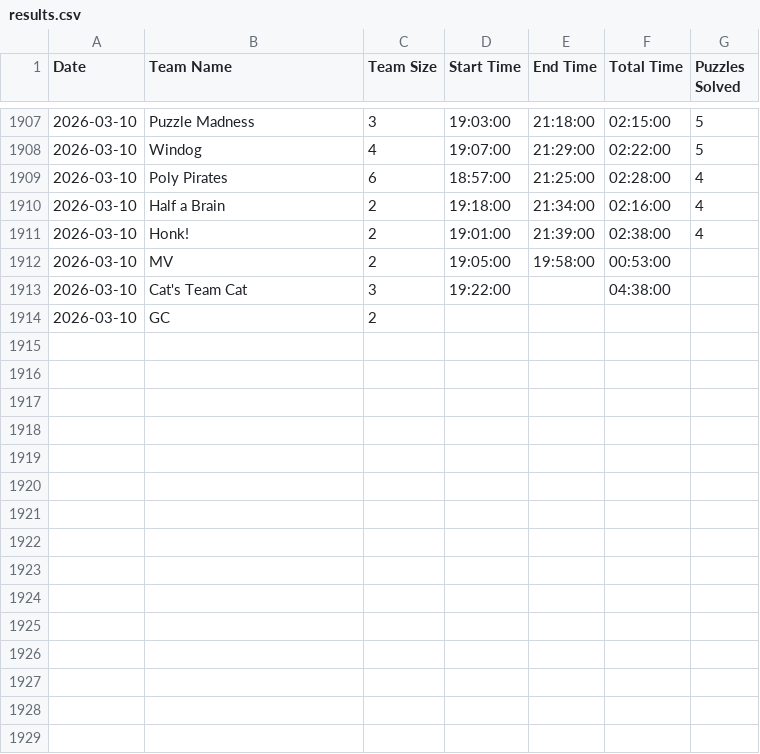
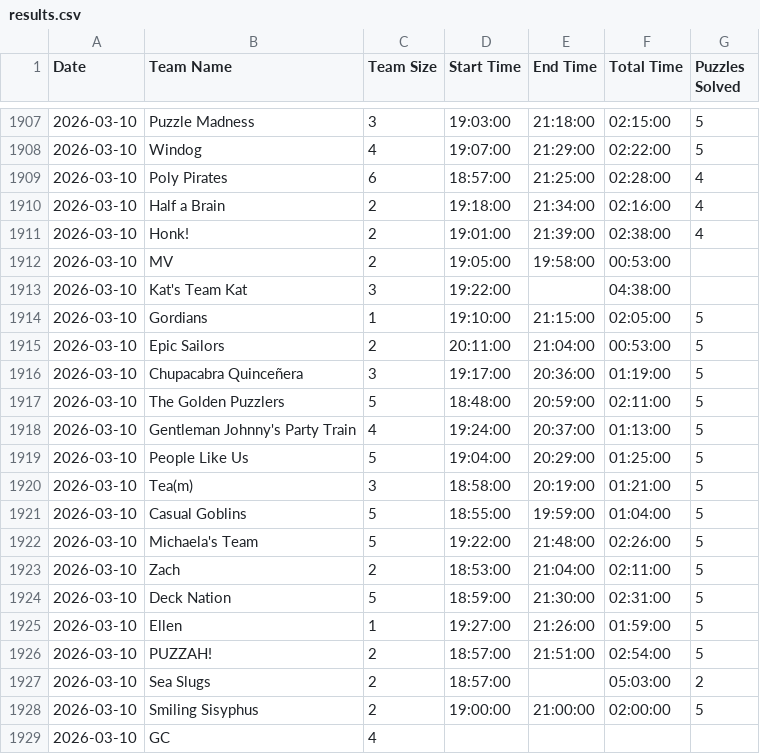
Before and after one commit to Puzzled-Pint-Twin-Cities/twincities.puzzledpint.org, a CSV file: _data/results.csv, drawn as a sheet; only a part is shown, gaps mark what is left out.

```diff
--- a/_data/results.csv
+++ b/_data/results.csv
@@ -1912,3 +1912,18 @@ Date,Team Name,Team Size,Start Time,End Time,Total Time,Puzzles Solved
 2026-03-10,MV,2,19:05:00,19:58:00,00:53:00,
-2026-03-10,Cat's Team Cat,3,19:22:00,,04:38:00,
-2026-03-10,GC,2,,,,
+2026-03-10,Kat's Team Kat,3,19:22:00,,04:38:00,
+2026-03-10,Gordians,1,19:10:00,21:15:00,02:05:00,5
+2026-03-10,Epic Sailors,2,20:11:00,21:04:00,00:53:00,5
+2026-03-10,Chupacabra Quinceñera,3,19:17:00,20:36:00,01:19:00,5
+2026-03-10,The Golden Puzzlers,5,18:48:00,20:59:00,02:11:00,5
+2026-03-10,Gentleman Johnny's Party Train,4,19:24:00,20:37:00,01:13:00,5
+2026-03-10,People Like Us,5,19:04:00,20:29:00,01:25:00,5
+2026-03-10,Tea(m) ,3,18:58:00,20:19:00,01:21:00,5
+2026-03-10,Casual Goblins,5,18:55:00,19:59:00,01:04:00,5
+2026-03-10,Michaela's Team,5,19:22:00,21:48:00,02:26:00,5
+2026-03-10,Zach,2,18:53:00,21:04:00,02:11:00,5
+2026-03-10,Deck Nation,5,18:59:00,21:30:00,02:31:00,5
+2026-03-10,Ellen,1,19:27:00,21:26:00,01:59:00,5
+2026-03-10,PUZZAH!,2,18:57:00,21:51:00,02:54:00,5
+2026-03-10,Sea Slugs,2,18:57:00,,05:03:00,2
+2026-03-10,Smiling Sisyphus,2,19:00:00,21:00:00,02:00:00,5
+2026-03-10,GC,4,,,,
```
